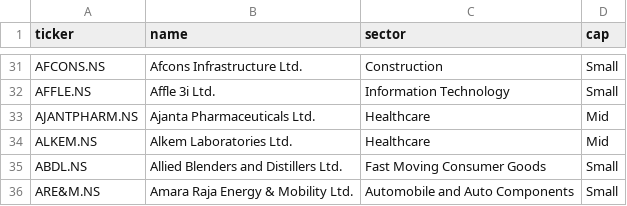
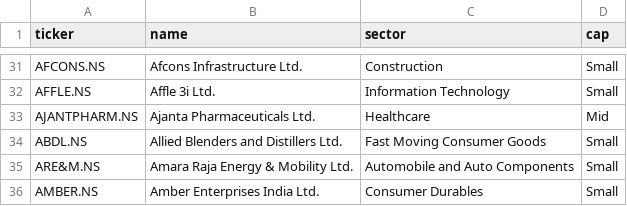
Before and after one commit to aryachirag02/swing-desk, a CSV file: data/meta.csv, drawn as a sheet; only a part is shown, gaps mark what is left out; the shorter side is filled out with more unchanged rows; the diff names each change by its address in the sheet, - before the commit and + after, or states it on an @@ line.

```diff
--- a/data/meta.csv
+++ b/data/meta.csv
-row 34: ALKEM.NS | Alkem Laboratories Ltd. | Healthcare | Mid
```
Also changed, not shown: 3 other files.
